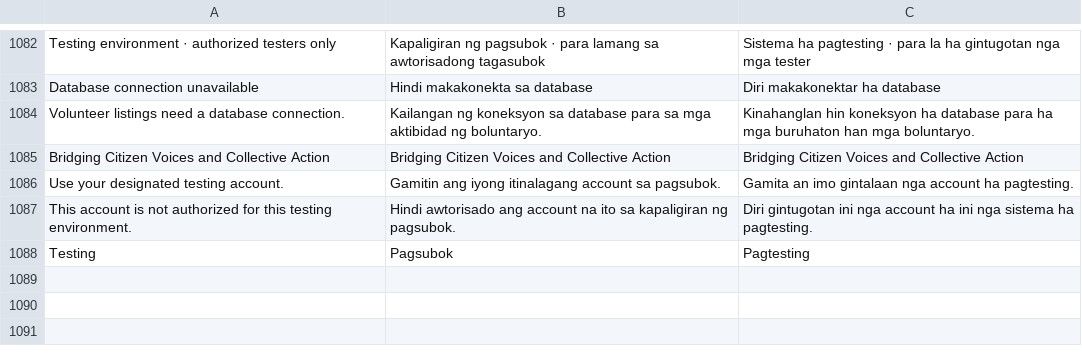
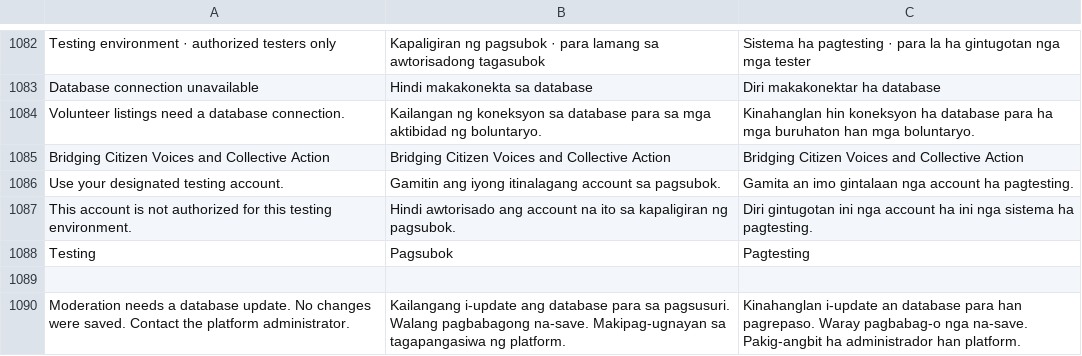
Before and after one commit to juliuslorenzana1-star/eastern-samar-test, a TSV file: scripts/translations.tsv, drawn as a sheet; only a part is shown, gaps mark what is left out.

Commit message:
Repair moderation RPC contract and secure review feedback

```diff
--- a/scripts/translations.tsv
+++ b/scripts/translations.tsv
@@ -1088 +1088,3 @@ This account is not authorized for this testing environment.	Hindi awtorisado an
 Testing	Pagsubok	Pagtesting
+
+Moderation needs a database update. No changes were saved. Contact the platform administrator.	Kailangang i-update ang database para sa pagsusuri. Walang pagbabagong na-save. Makipag-ugnayan sa tagapangasiwa ng platform.	Kinahanglan i-update an database para han pagrepaso. Waray pagbabag-o nga na-save. Pakig-angbit ha administrador han platform.
```
Also changed, not shown: 13 other files.
